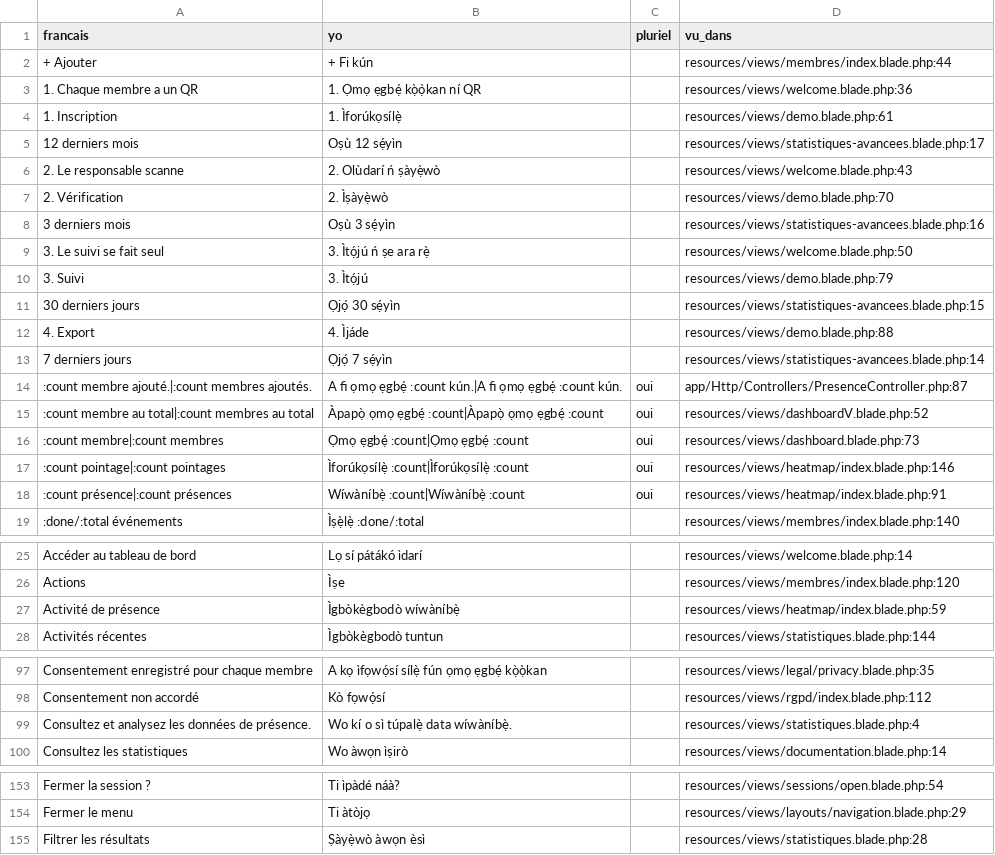
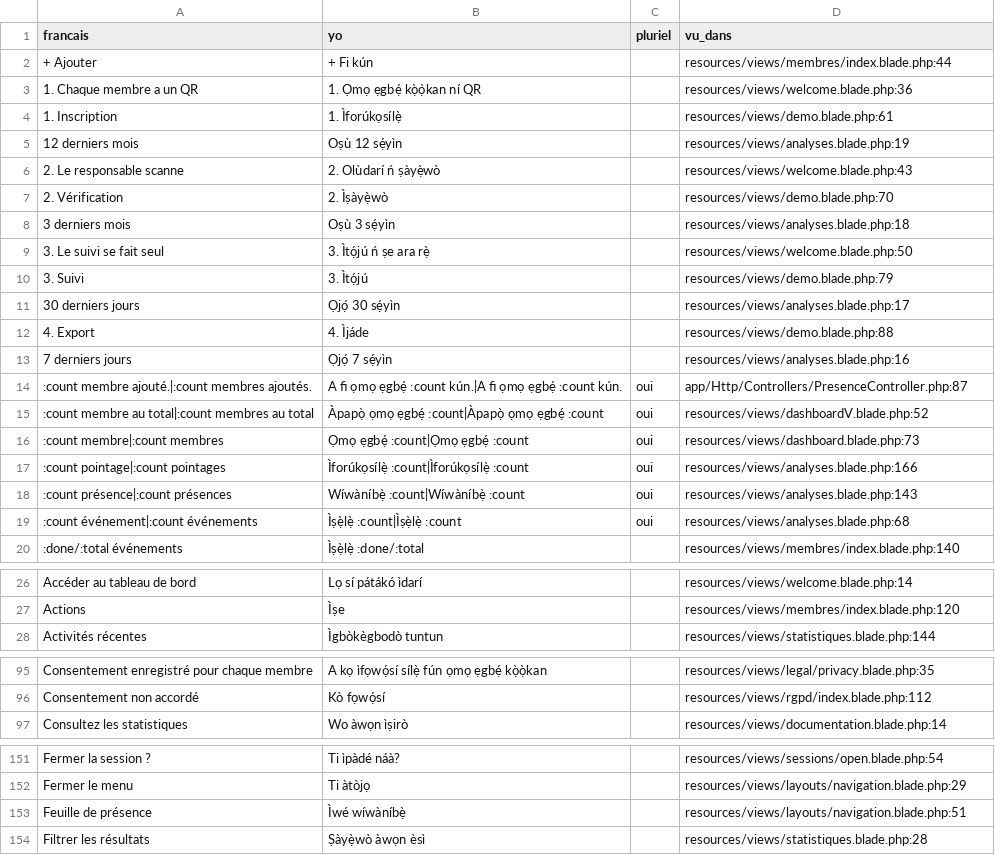
Before and after one commit to Nounagnon02/projet_verification_de_presence, a CSV file: lang/_worksheet-yo.csv, drawn as a sheet; only a part is shown, gaps mark what is left out; removed rows and columns are numbered as before the commit, all else as after; the diff covers the shown part only; the diff names each change by its address in the sheet, - before the commit and + after, or states it on an @@ line.

Commit message:
refactor(analyse): fusionne analyses avancees et assiduite en une page Analyses

```diff
--- a/lang/_worksheet-yo.csv
+++ b/lang/_worksheet-yo.csv
-D5 (vu_dans): resources/views/statistiques-avancees.blade.php:17
+D5 (vu_dans): resources/views/analyses.blade.php:19
-D8 (vu_dans): resources/views/statistiques-avancees.blade.php:16
+D8 (vu_dans): resources/views/analyses.blade.php:18
-D11 (vu_dans): resources/views/statistiques-avancees.blade.php:15
+D11 (vu_dans): resources/views/analyses.blade.php:17
-D13 (vu_dans): resources/views/statistiques-avancees.blade.php:14
+D13 (vu_dans): resources/views/analyses.blade.php:16
-D17 (vu_dans): resources/views/heatmap/index.blade.php:146
+D17 (vu_dans): resources/views/analyses.blade.php:166
-D18 (vu_dans): resources/views/heatmap/index.blade.php:91
+D18 (vu_dans): resources/views/analyses.blade.php:143
+row 19: :count événement|:count événements | Ìṣẹ̀lẹ̀ :count|Ìṣẹ̀lẹ̀ :count | oui | resources/views/analyses.blade.php:68
-row 27: Activité de présence | Ìgbòkègbodò wíwàníbẹ̀ |  | resources/views/heatmap/index.blade.php:59
-row 99: Consultez et analysez les données de présence. | Wo kí o sì túpalẹ̀ data wíwàníbẹ̀. |  | resources/views/statistiques.blade.php:4
+row 153: Feuille de présence | Ìwé wíwàníbẹ̀ |  | resources/views/layouts/navigation.blade.php:51
```
Also changed, not shown: 5 added rows, 8 removed rows and 40 edited cells elsewhere in this file, lang/_worksheet-fon.csv, 13 other files.
